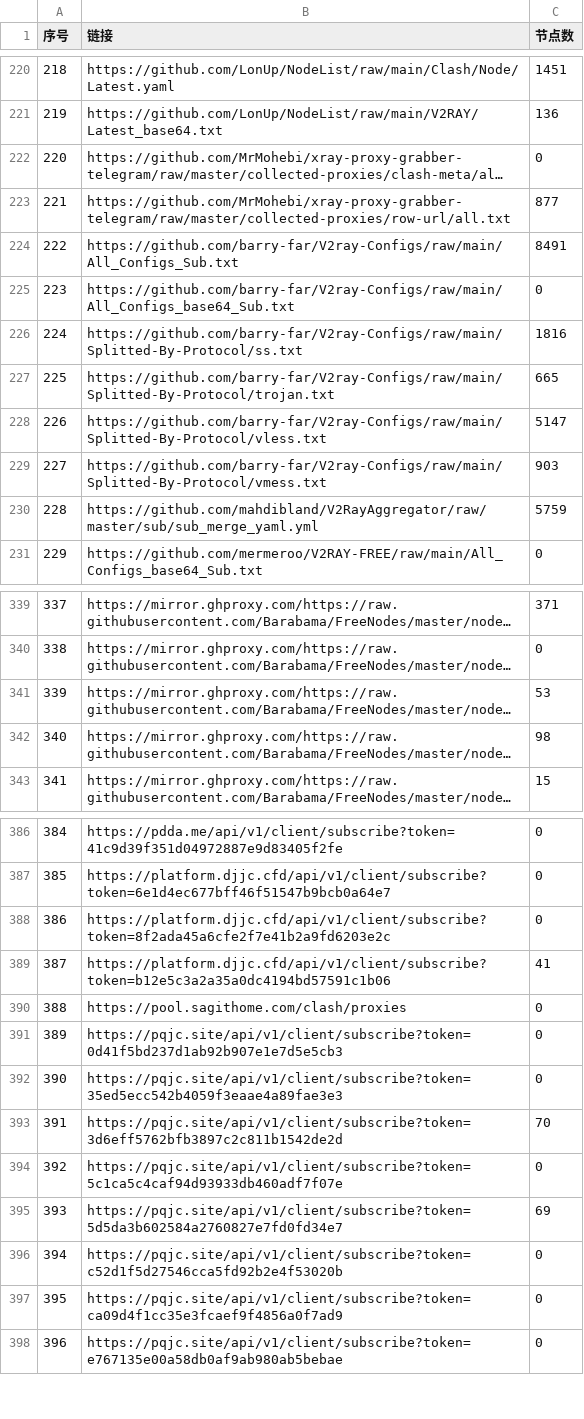
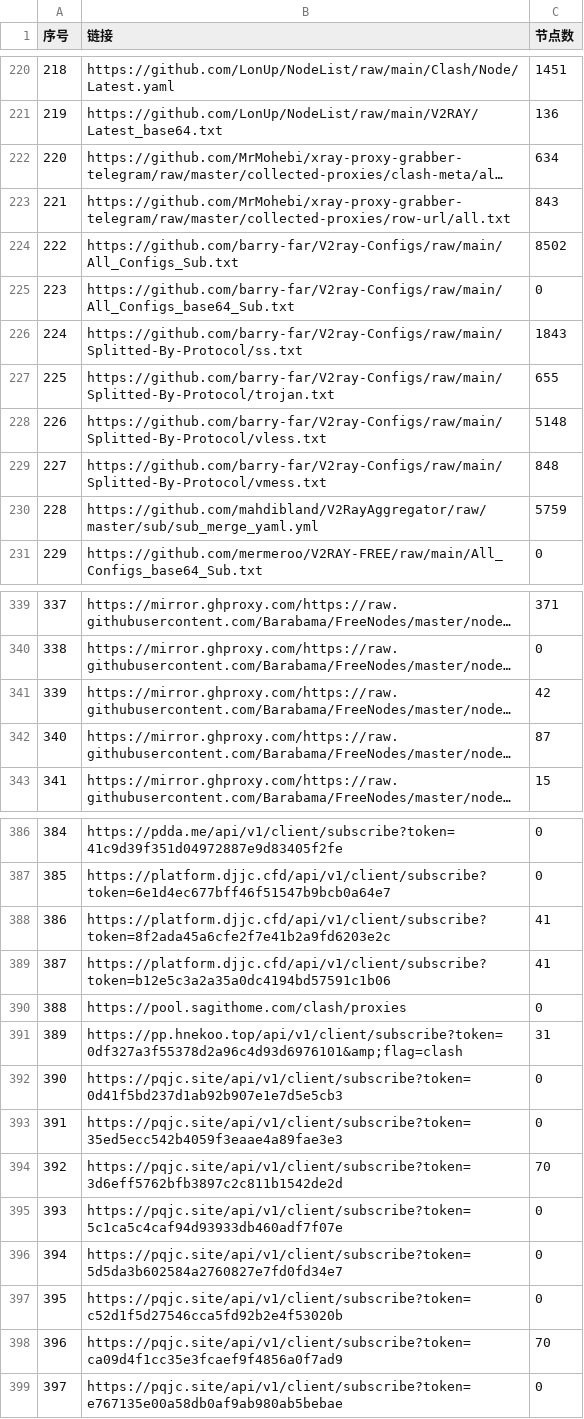
Before and after one commit to PENZA84/AutoMergePublicNodes, a CSV file: list_result.csv, drawn as a sheet; only a part is shown, gaps mark what is left out; long unchanged cells end in …; addresses are those after the commit; the diff covers the shown part only; the diff names each change by its address in the sheet, - before the commit and + after, or states it on an @@ line.

```diff
--- a/list_result.csv
+++ b/list_result.csv
-C222 (节点数): 0
+C222 (节点数): 634
-C223 (节点数): 877
+C223 (节点数): 843
-C224 (节点数): 8491
+C224 (节点数): 8502
-C226 (节点数): 1816
+C226 (节点数): 1843
-C227 (节点数): 665
+C227 (节点数): 655
-C228 (节点数): 5147
+C228 (节点数): 5148
-C229 (节点数): 903
+C229 (节点数): 848
-C341 (节点数): 53
+C341 (节点数): 42
-C342 (节点数): 98
+C342 (节点数): 87
-C388 (节点数): 0
+C388 (节点数): 41
+row 391: 389 | https://pp.hnekoo.top/api/v1/client/subscribe?token=0df327a3f55378d2a96c4d93d6976101&amp;flag=clash | 31
@@ column A (序号) renumbered between rows 392 and 859 @@
-C396 (节点数): 69
+C396 (节点数): 0
-C398 (节点数): 0
+C398 (节点数): 70
```
Also changed, not shown: 36 edited cells elsewhere in this file, 14 other files.
